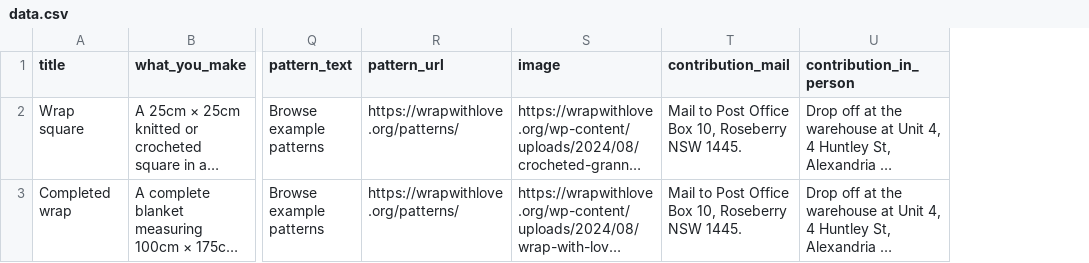
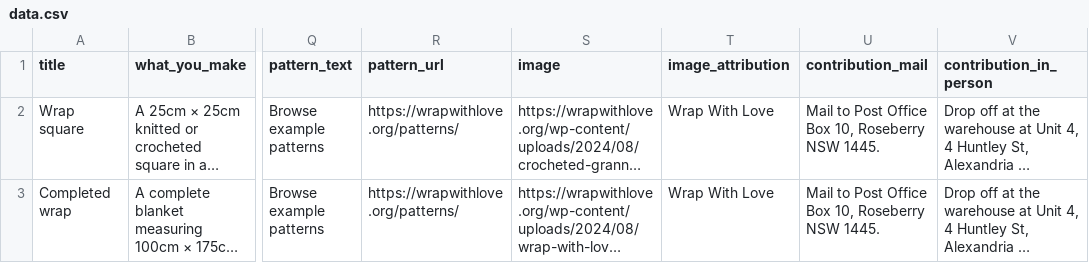
Before and after one commit to aolrich23/charity-craft-database, a CSV file: data.csv, drawn as a sheet; only a part is shown, gaps mark what is left out; long unchanged cells end in …; the diff covers the shown part only; the diff names each change by its address in the sheet, - before the commit and + after, or states it on an @@ line.

Commit message:
Update CSV data and add image attribution below project images.

```diff
--- a/data.csv
+++ b/data.csv
+column T (image_attribution), rows 2-3: Wrap With Love | Wrap With Love
```
Also changed, not shown: 31 edited cells elsewhere in this file, 4 other files.
